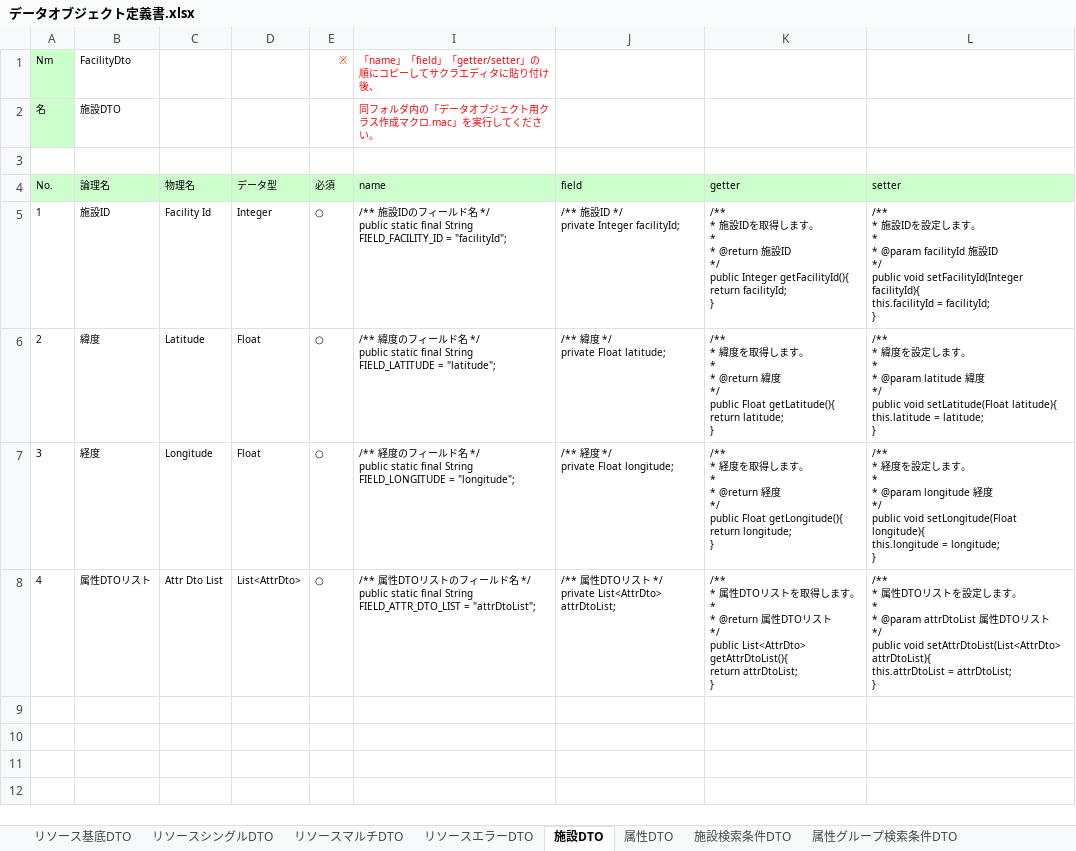
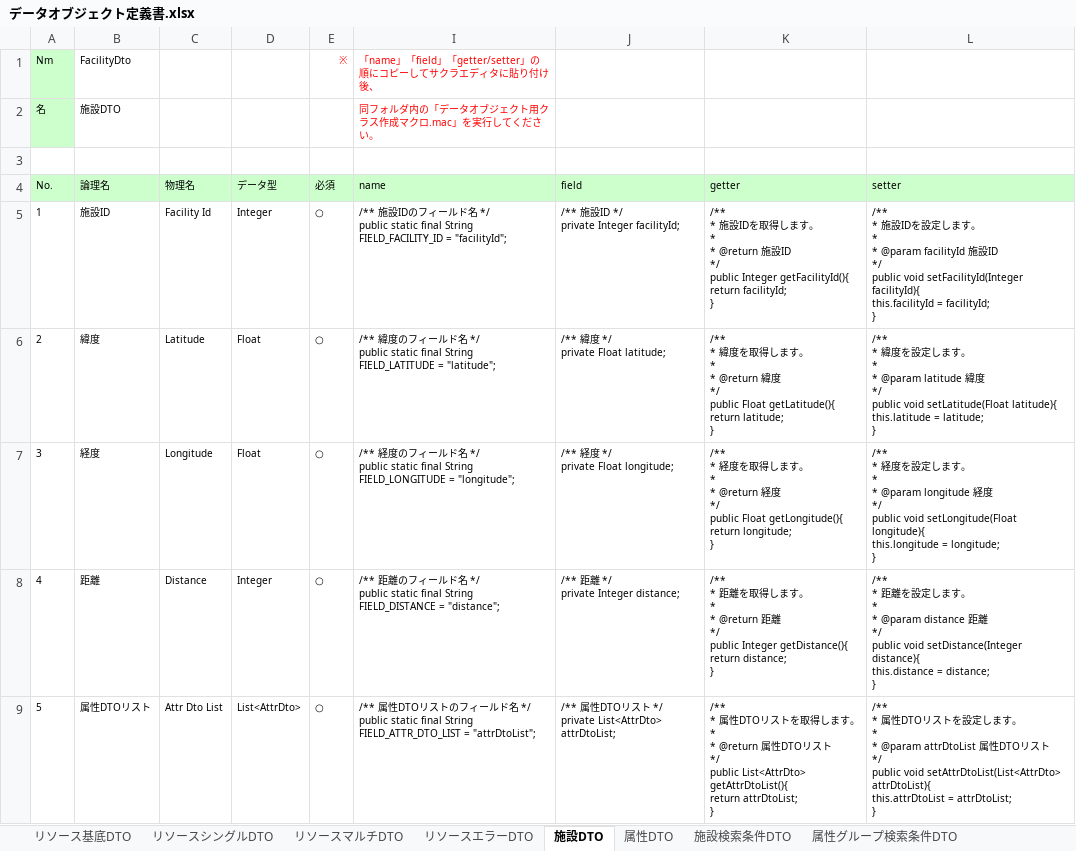
Before and after one commit to virtualex-project-x/melip-doc, an Excel workbook: 03_設計/06_データオブジェクト/データオブジェクト定義書.xlsx, sheet 施設DTO, drawn as a sheet; values as stored, in another font and other column widths than the file's, no borders; addresses are those after the commit; ↵ is a line break in a cell; the diff names each change by its address in the sheet, - before the commit and + after, or states it on an @@ line.

```diff
--- a/03_設計/06_データオブジェクト/データオブジェクト定義書.xlsx (sheet 施設DTO)
+++ b/03_設計/06_データオブジェクト/データオブジェクト定義書.xlsx (sheet 施設DTO)
+row 8: 4 | 距離 | Distance | Integer | ○ | /** 距離のフィールド名 */ ↵ public static final String FIELD_DISTANCE = "distance"; | /** 距離 */ ↵ private Integer distance; | /** ↵ * 距離を取得します。 ↵ * ↵ * @return 距離 ↵ */ ↵ public Integer getDistance(){ ↵ return distance; ↵ } | /** ↵ * 距離を設定します。 ↵ * ↵ * @param distance 距離 ↵ */ ↵ public void setDistance(Integer distance){ ↵ this.distance = distance; ↵ }
-A9 (No.): 4
+A9 (No.): 5
```
Also changed, not shown: formulas that keep their value, hidden cells, 80_補足資料/D-002_Webサービスへのパラメータ定義【IF】.xlsx.
